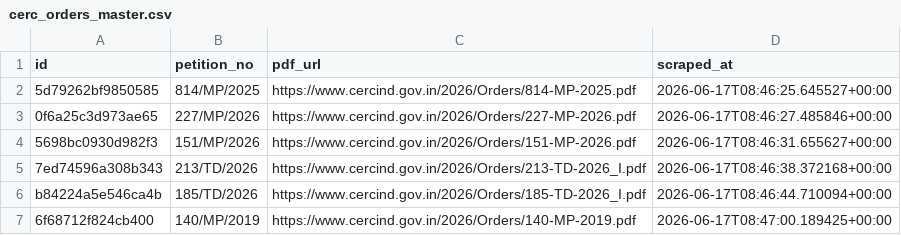
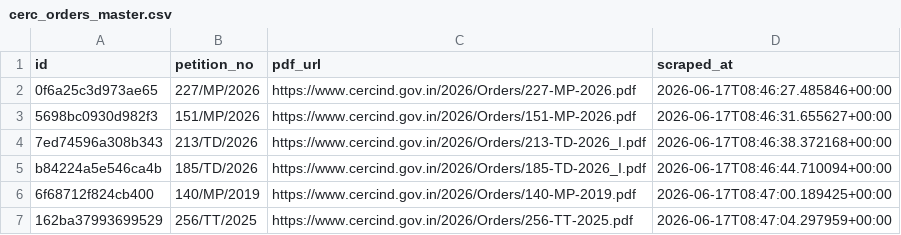
Before and after one commit to anannya-pramank/trilegal-cerc-updates, a CSV file: cerc/cerc_orders_master.csv, drawn as a sheet; only a part is shown; the shorter side is filled out with more unchanged rows.

Commit message:
Update cerc_orders_master.csv

```diff
--- a/cerc/cerc_orders_master.csv
+++ b/cerc/cerc_orders_master.csv
@@ -1,3 +1,2 @@
 id,petition_no,pdf_url,scraped_at
-5d79262bf9850585,814/MP/2025,https://www.cercind.gov.in/2026/Orders/814-MP-2025.pdf,2026-06-17T08:46:25.645527+00:00
 0f6a25c3d973ae65,227/MP/2026,https://www.cercind.gov.in/2026/Orders/227-MP-2026.pdf,2026-06-17T08:46:27.485846+00:00
```
